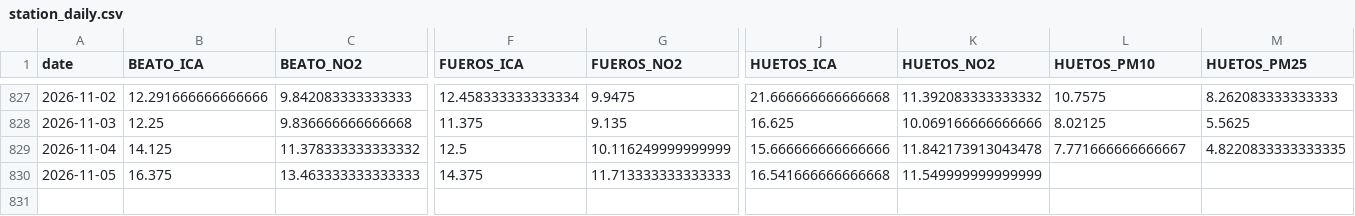
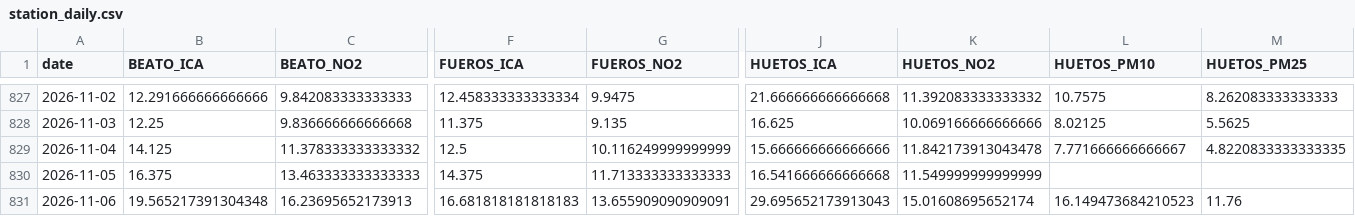
Before and after one commit to eortas/Gasteiz_air_quality, a CSV file: data/processed/station_daily.csv, drawn as a sheet; only a part is shown, gaps mark what is left out; rows hold the shown columns only; the diff names each change by its address in the sheet, - before the commit and + after, or states it on an @@ line.

```diff
--- a/data/processed/station_daily.csv
+++ b/data/processed/station_daily.csv
+row 831: 2026-11-06 | 19.565217391304348 | 16.23695652173913 | 16.681818181818183 | 13.655909090909091 | 29.695652173913043 | 15.01608695652174 | 16.149473684210523 | 11.76
```
Also changed, not shown: models/counterfactual_gap_v8.csv, 26 other files.
